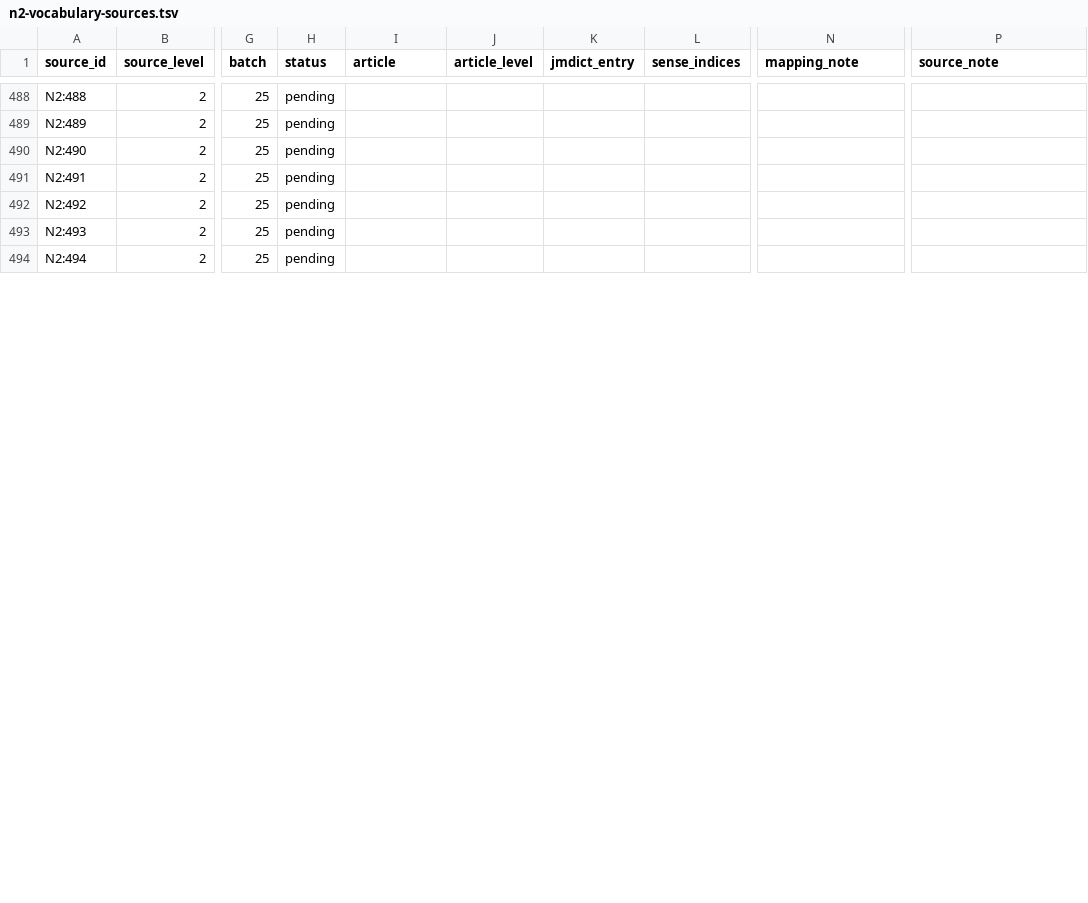
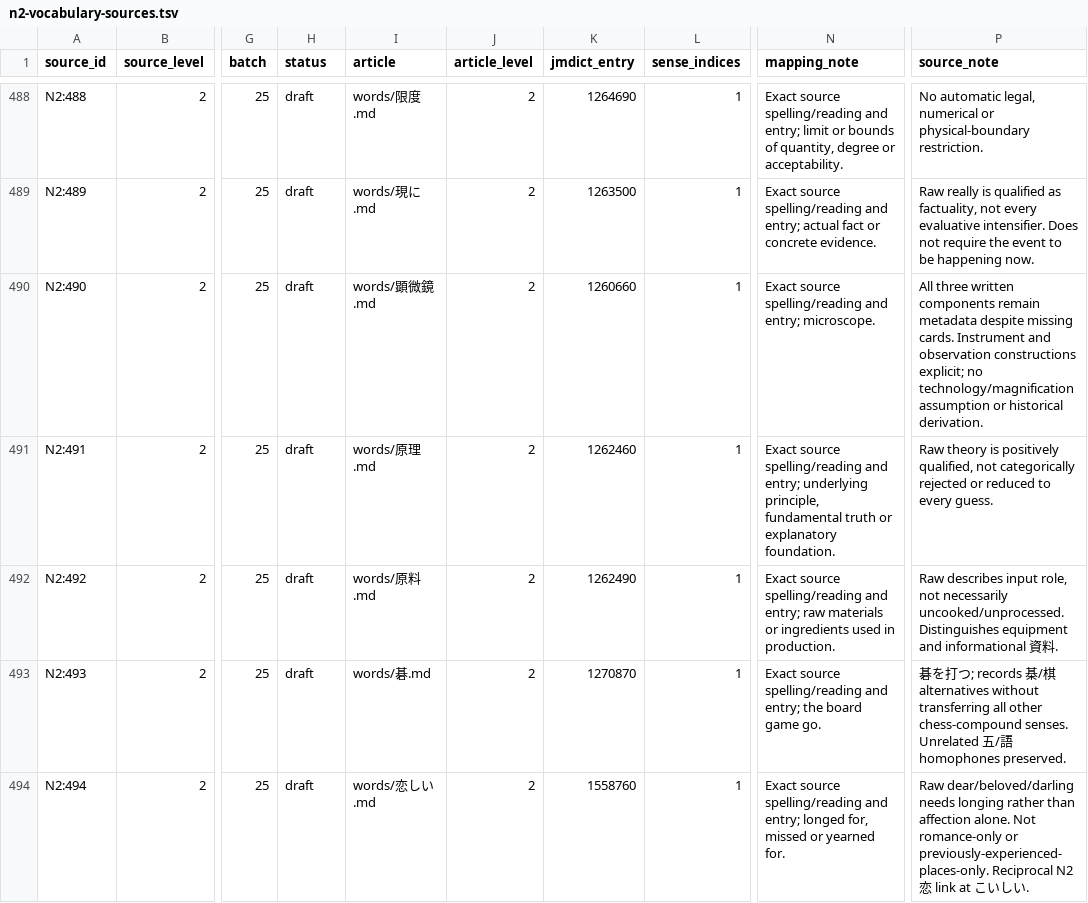
Before and after one commit to stop-cran/learning-japanese, a TSV file: docs/n2-vocabulary-sources.tsv, drawn as a sheet; only a part is shown, gaps mark what is left out; the diff covers the shown part only; the diff names each change by its address in the sheet, - before the commit and + after, or states it on an @@ line.

```diff
--- a/docs/n2-vocabulary-sources.tsv
+++ b/docs/n2-vocabulary-sources.tsv
-H488:H494 (status): pending
+H488:H494 (status): draft
-I488 (article): (empty)
+I488 (article): words/限度.md
-J488:J494 (article_level): (empty)
+J488:J494 (article_level): 2
-K488 (jmdict_entry): (empty)
+K488 (jmdict_entry): 1264690
-L488:L494 (sense_indices): (empty)
+L488:L494 (sense_indices): 1
-N488 (mapping_note): (empty)
+N488 (mapping_note): Exact source spelling/reading and entry; limit or bounds of quantity, degree or acceptability.
-P488 (source_note): (empty)
+P488 (source_note): No automatic legal, numerical or physical-boundary restriction.
-I489 (article): (empty)
+I489 (article): words/現に.md
-K489 (jmdict_entry): (empty)
+K489 (jmdict_entry): 1263500
-N489 (mapping_note): (empty)
+N489 (mapping_note): Exact source spelling/reading and entry; actual fact or concrete evidence.
-P489 (source_note): (empty)
+P489 (source_note): Raw really is qualified as factuality, not every evaluative intensifier. Does not require the event to be happening now.
-I490 (article): (empty)
+I490 (article): words/顕微鏡.md
-K490 (jmdict_entry): (empty)
+K490 (jmdict_entry): 1260660
-N490 (mapping_note): (empty)
+N490 (mapping_note): Exact source spelling/reading and entry; microscope.
-P490 (source_note): (empty)
+P490 (source_note): All three written components remain metadata despite missing cards. Instrument and observation constructions explicit; no technology/magnification assumption or historical derivation.
-I491 (article): (empty)
+I491 (article): words/原理.md
-K491 (jmdict_entry): (empty)
+K491 (jmdict_entry): 1262460
-N491 (mapping_note): (empty)
+N491 (mapping_note): Exact source spelling/reading and entry; underlying principle, fundamental truth or explanatory foundation.
-P491 (source_note): (empty)
+P491 (source_note): Raw theory is positively qualified, not categorically rejected or reduced to every guess.
-I492 (article): (empty)
+I492 (article): words/原料.md
-K492 (jmdict_entry): (empty)
+K492 (jmdict_entry): 1262490
-N492 (mapping_note): (empty)
+N492 (mapping_note): Exact source spelling/reading and entry; raw materials or ingredients used in production.
-P492 (source_note): (empty)
+P492 (source_note): Raw describes input role, not necessarily uncooked/unprocessed. Distinguishes equipment and informational 資料.
-I493 (article): (empty)
+I493 (article): words/碁.md
-K493 (jmdict_entry): (empty)
+K493 (jmdict_entry): 1270870
-N493 (mapping_note): (empty)
+N493 (mapping_note): Exact source spelling/reading and entry; the board game go.
-P493 (source_note): (empty)
+P493 (source_note): 碁を打つ; records 棊/棋 alternatives without transferring all other chess-compound senses. Unrelated 五/語 homophones preserved.
-I494 (article): (empty)
+I494 (article): words/恋しい.md
-K494 (jmdict_entry): (empty)
+K494 (jmdict_entry): 1558760
-N494 (mapping_note): (empty)
+N494 (mapping_note): Exact source spelling/reading and entry; longed for, missed or yearned for.
-P494 (source_note): (empty)
+P494 (source_note): Raw dear/beloved/darling needs longing rather than affection alone. Not romance-only or previously-experienced-places-only. Reciprocal N2 恋 link at こいしい.
```
Also changed, not shown: 94 edited cells elsewhere in this file, 29 other files.
